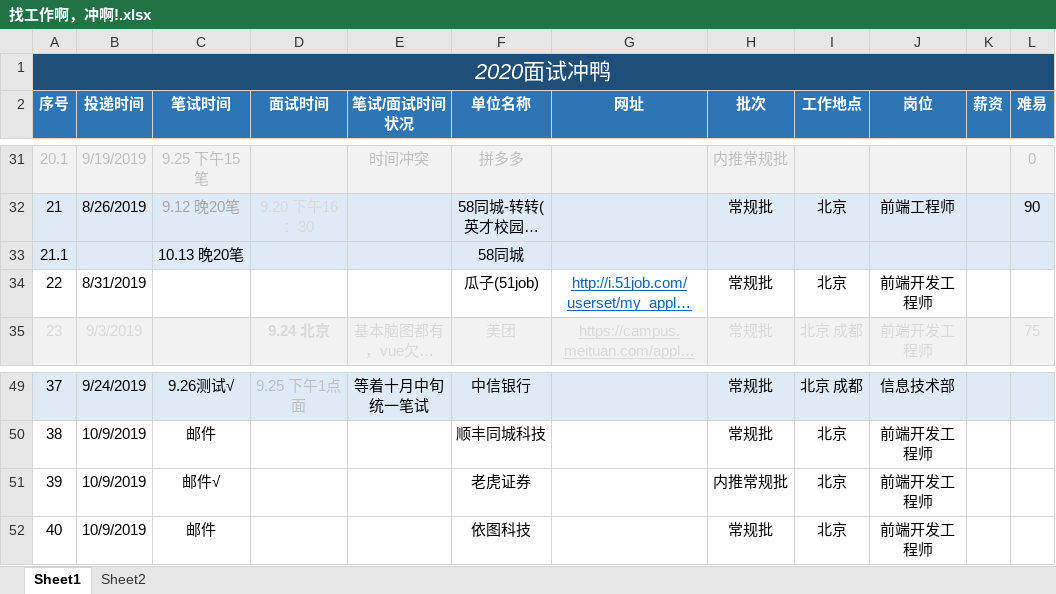
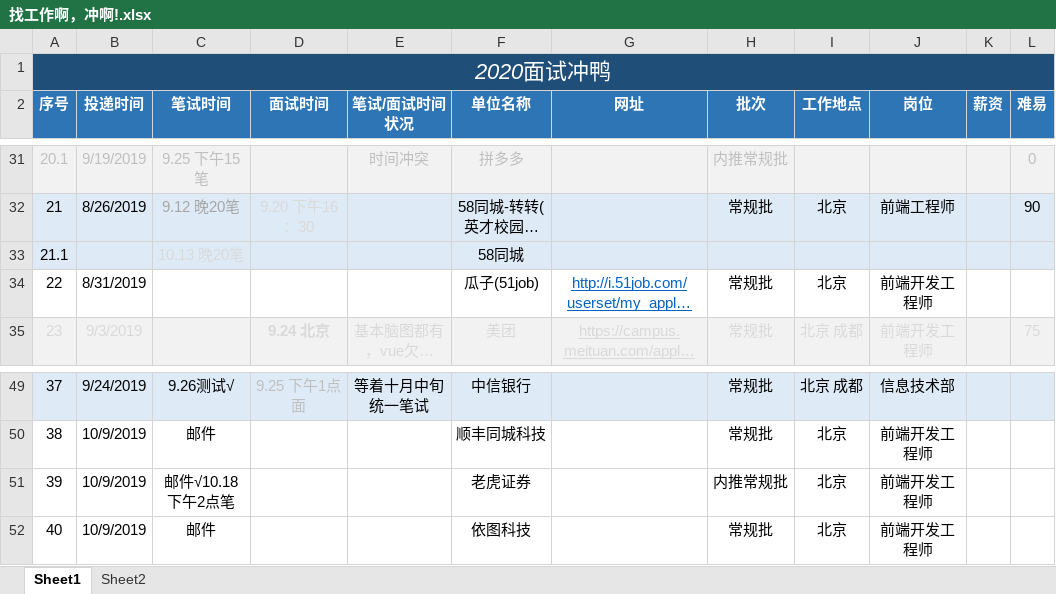
Before and after one commit to NorthwesternDirector/Font-end-learning, an Excel workbook: 找工作啊，冲啊!.xlsx, sheet Sheet1, drawn as a sheet; only a part is shown, gaps mark what is left out; long unchanged cells end in …; values as stored, in another font and other column widths than the file's, no borders; the diff names each change by its address in the sheet, - before the commit and + after, or states it on an @@ line.

```diff
--- a/找工作啊，冲啊!.xlsx (sheet Sheet1)
+++ b/找工作啊，冲啊!.xlsx (sheet Sheet1)
-C33 text colour: black
+C33 text colour: #D9D9D9
-C51 (笔试时间): 邮件√
+C51 (笔试时间): 邮件√10.18下午2点笔
```
Also changed, not shown: sheet Sheet2, 3 other files.
